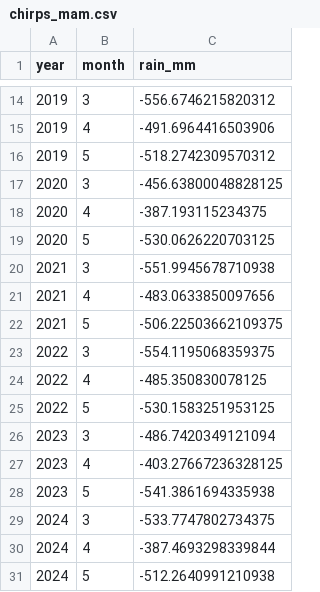
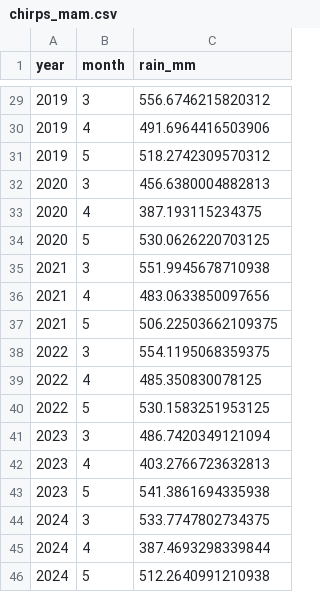
Before and after one commit to sophia14324/East-African-Monsoon-ML-project, a CSV file: data/raw/chirps_mam.csv, drawn as a sheet; only a part is shown, gaps mark what is left out; the diff covers the shown part only.

```diff
--- a/data/raw/chirps_mam.csv
+++ b/data/raw/chirps_mam.csv
@@ -14,18 +29,18 @@ year,month,rain_mm
-2019,3,-556.6746215820312
-2019,4,-491.6964416503906
-2019,5,-518.2742309570312
-2020,3,-456.63800048828125
-2020,4,-387.193115234375
-2020,5,-530.0626220703125
-2021,3,-551.9945678710938
-2021,4,-483.0633850097656
-2021,5,-506.22503662109375
-2022,3,-554.1195068359375
-2022,4,-485.350830078125
-2022,5,-530.1583251953125
-2023,3,-486.7420349121094
-2023,4,-403.27667236328125
-2023,5,-541.3861694335938
-2024,3,-533.7747802734375
-2024,4,-387.4693298339844
-2024,5,-512.2640991210938
+2019,3,556.6746215820312
+2019,4,491.6964416503906
+2019,5,518.2742309570312
+2020,3,456.6380004882813
+2020,4,387.193115234375
+2020,5,530.0626220703125
+2021,3,551.9945678710938
+2021,4,483.0633850097656
+2021,5,506.22503662109375
+2022,3,554.1195068359375
+2022,4,485.350830078125
+2022,5,530.1583251953125
+2023,3,486.7420349121094
+2023,4,403.2766723632813
+2023,5,541.3861694335938
+2024,3,533.7747802734375
+2024,4,387.4693298339844
+2024,5,512.2640991210938
```
Also changed, not shown: 15 added rows and 12 edited cells elsewhere in this file, data/processed/season_totals.csv, outputs/clustered_years.csv, 5 other files.
